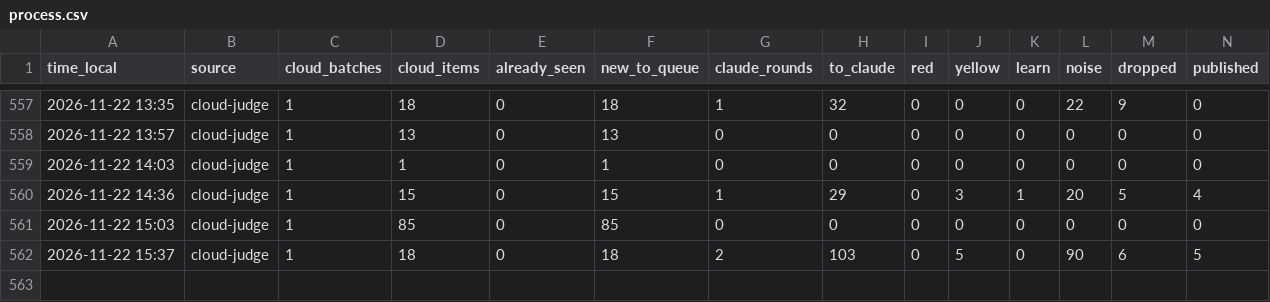
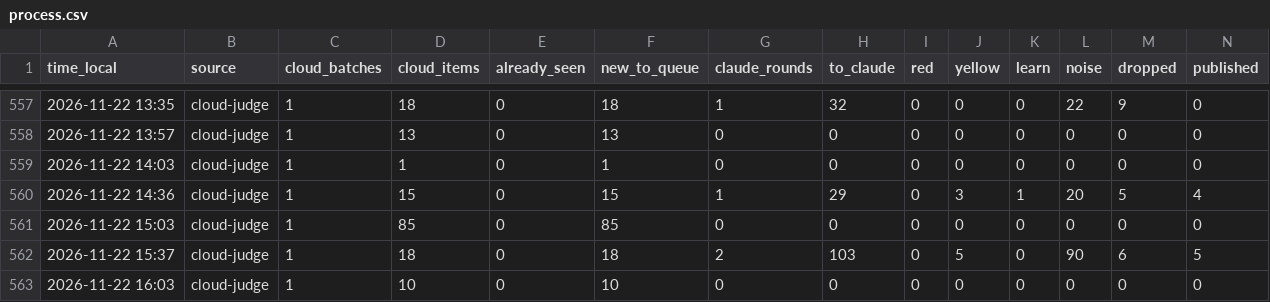
Before and after one commit to mishlyeden-stack/finpulse, a CSV file: logs/process.csv, drawn as a sheet; only a part is shown, gaps mark what is left out; rows hold the shown columns only; the diff names each change by its address in the sheet, - before the commit and + after, or states it on an @@ line.

Commit message:
judge 2026-11-22 16:03

```diff
--- a/logs/process.csv
+++ b/logs/process.csv
+row 563: 2026-11-22 16:03 | cloud-judge | 1 | 10 | 0 | 10 | 0 | 0 | 0 | 0 | 0 | 0 | 0 | 0
```
Also changed, not shown: state/judge/metrics.csv, state/judge/usage.csv, 7 other files.
